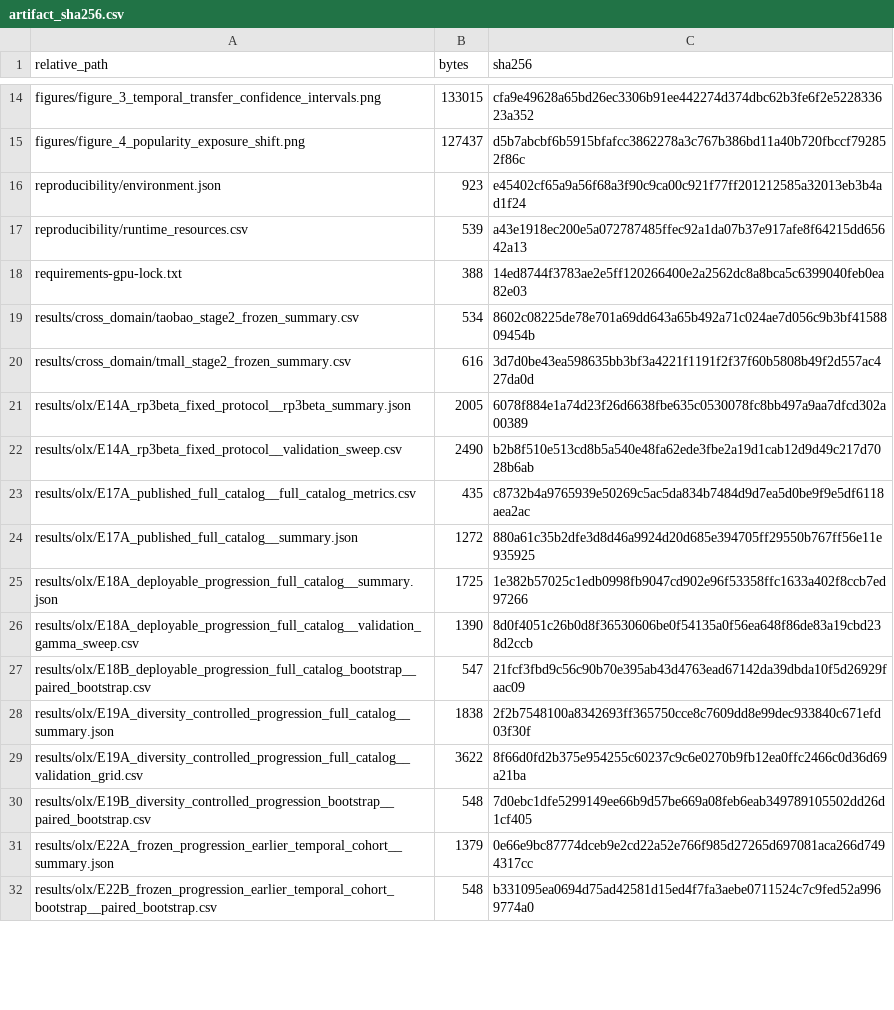
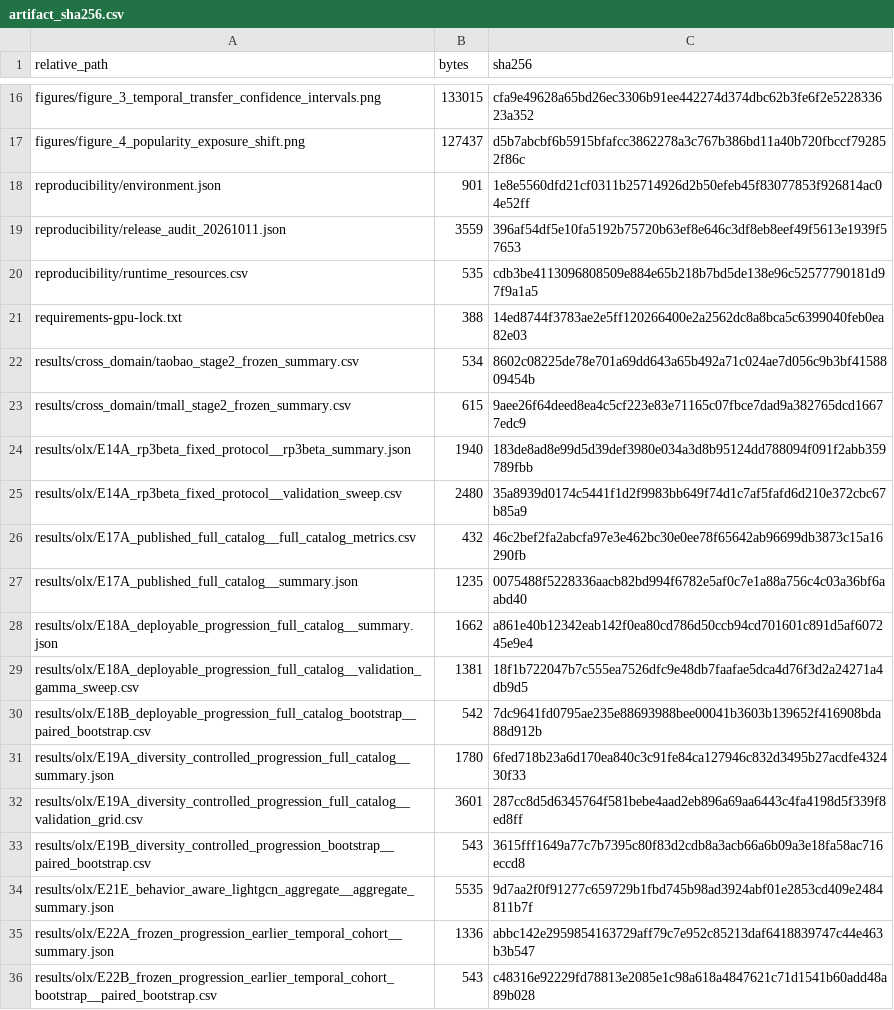
Before and after one commit to kiadbt/bim-progression-job-recommendation, a CSV file: reproducibility/artifact_sha256.csv, drawn as a sheet; only a part is shown, gaps mark what is left out; the diff covers the shown part only.

Commit message:
Complete experiment dependencies and refresh release audit records

```diff
--- a/reproducibility/artifact_sha256.csv
+++ b/reproducibility/artifact_sha256.csv
@@ -15,18 +17,20 @@ figures/figure_3_temporal_transfer_confidence_intervals.png,133015,cfa9e49628a65
 figures/figure_4_popularity_exposure_shift.png,127437,d5b7abcbf6b5915bfafcc3862278a3c767b386bd11a40b720fbccf792852f86c
-reproducibility/environment.json,923,e45402cf65a9a56f68a3f90c9ca00c921f77ff201212585a32013eb3b4ad1f24
-reproducibility/runtime_resources.csv,539,a43e1918ec200e5a072787485ffec92a1da07b37e917afe8f64215dd65642a13
+reproducibility/environment.json,901,1e8e5560dfd21cf0311b25714926d2b50efeb45f83077853f926814ac04e52ff
+reproducibility/release_audit_20261011.json,3559,396af54df5e10fa5192b75720b63ef8e646c3df8eb8eef49f5613e1939f57653
+reproducibility/runtime_resources.csv,535,cdb3be4113096808509e884e65b218b7bd5de138e96c52577790181d97f9a1a5
 requirements-gpu-lock.txt,388,14ed8744f3783ae2e5ff120266400e2a2562dc8a8bca5c6399040feb0ea82e03
 results/cross_domain/taobao_stage2_frozen_summary.csv,534,8602c08225de78e701a69dd643a65b492a71c024ae7d056c9b3bf4158809454b
-results/cross_domain/tmall_stage2_frozen_summary.csv,616,3d7d0be43ea598635bb3bf3a4221f1191f2f37f60b5808b49f2d557ac427da0d
-results/olx/E14A_rp3beta_fixed_protocol__rp3beta_summary.json,2005,6078f884e1a74d23f26d6638fbe635c0530078fc8bb497a9aa7dfcd302a00389
-results/olx/E14A_rp3beta_fixed_protocol__validation_sweep.csv,2490,b2b8f510e513cd8b5a540e48fa62ede3fbe2a19d1cab12d9d49c217d7028b6ab
-results/olx/E17A_published_full_catalog__full_catalog_metrics.csv,435,c8732b4a9765939e50269c5ac5da834b7484d9d7ea5d0be9f9e5df6118aea2ac
-results/olx/E17A_published_full_catalog__summary.json,1272,880a61c35b2dfe3d8d46a9924d20d685e394705ff29550b767ff56e11e935925
-results/olx/E18A_deployable_progression_full_catalog__summary.json,1725,1e382b57025c1edb0998fb9047cd902e96f53358ffc1633a402f8ccb7ed97266
-results/olx/E18A_deployable_progression_full_catalog__validation_gamma_sweep.csv,1390,8d0f4051c26b0d8f36530606be0f54135a0f56ea648f86de83a19cbd238d2ccb
-results/olx/E18B_deployable_progression_full_catalog_bootstrap__paired_bootstrap.csv,547,21fcf3fbd9c56c90b70e395ab43d4763ead67142da39dbda10f5d26929faac09
-results/olx/E19A_diversity_controlled_progression_full_catalog__summary.json,1838,2f2b7548100a8342693ff365750cce8c7609dd8e99dec933840c671efd03f30f
-results/olx/E19A_diversity_controlled_progression_full_catalog__validation_grid.csv,3622,8f66d0fd2b375e954255c60237c9c6e0270b9fb12ea0ffc2466c0d36d69a21ba
-results/olx/E19B_diversity_controlled_progression_bootstrap__paired_bootstrap.csv,548,7d0ebc1dfe5299149ee66b9d57be669a08feb6eab349789105502dd26d1cf405
-results/olx/E22A_frozen_progression_earlier_temporal_cohort__summary.json,1379,0e66e9bc87774dceb9e2cd22a52e766f985d27265d697081aca266d7494317cc
-results/olx/E22B_frozen_progression_earlier_temporal_cohort_bootstrap__paired_bootstrap.csv,548,b331095ea0694d75ad42581d15ed4f7fa3aebe0711524c7c9fed52a9969774a0
+results/cross_domain/tmall_stage2_frozen_summary.csv,615,9aee26f64deed8ea4c5cf223e83e71165c07fbce7dad9a382765dcd16677edc9
+results/olx/E14A_rp3beta_fixed_protocol__rp3beta_summary.json,1940,183de8ad8e99d5d39def3980e034a3d8b95124dd788094f091f2abb359789fbb
+results/olx/E14A_rp3beta_fixed_protocol__validation_sweep.csv,2480,35a8939d0174c5441f1d2f9983bb649f74d1c7af5fafd6d210e372cbc67b85a9
+results/olx/E17A_published_full_catalog__full_catalog_metrics.csv,432,46c2bef2fa2abcfa97e3e462bc30e0ee78f65642ab96699db3873c15a16290fb
+results/olx/E17A_published_full_catalog__summary.json,1235,0075488f5228336aacb82bd994f6782e5af0c7e1a88a756c4c03a36bf6aabd40
+results/olx/E18A_deployable_progression_full_catalog__summary.json,1662,a861e40b12342eab142f0ea80cd786d50ccb94cd701601c891d5af607245e9e4
+results/olx/E18A_deployable_progression_full_catalog__validation_gamma_sweep.csv,1381,18f1b722047b7c555ea7526dfc9e48db7faafae5dca4d76f3d2a24271a4db9d5
+results/olx/E18B_deployable_progression_full_catalog_bootstrap__paired_bootstrap.csv,542,7dc9641fd0795ae235e88693988bee00041b3603b139652f416908bda88d912b
+results/olx/E19A_diversity_controlled_progression_full_catalog__summary.json,1780,6fed718b23a6d170ea840c3c91fe84ca127946c832d3495b27acdfe432430f33
+results/olx/E19A_diversity_controlled_progression_full_catalog__validation_grid.csv,3601,287cc8d5d6345764f581bebe4aad2eb896a69aa6443c4fa4198d5f339f8ed8ff
+results/olx/E19B_diversity_controlled_progression_bootstrap__paired_bootstrap.csv,543,3615fff1649a77c7b7395c80f83d2cdb8a3acb66a6b09a3e18fa58ac716eccd8
+results/olx/E21E_behavior_aware_lightgcn_aggregate__aggregate_summary.json,5535,9d7aa2f0f91277c659729b1fbd745b98ad3924abf01e2853cd409e2484811b7f
+results/olx/E22A_frozen_progression_earlier_temporal_cohort__summary.json,1336,abbc142e2959854163729aff79c7e952c85213daf6418839747c44e463b3b547
+results/olx/E22B_frozen_progression_earlier_temporal_cohort_bootstrap__paired_bootstrap.csv,543,c48316e92229fd78813e2085e1c98a618a4847621c71d1541b60add48a89b028
```
Also changed, not shown: 6 added rows and 28 edited cells elsewhere in this file, results/olx/E14A_rp3beta_fixed_protocol__validation_sweep.csv, results/olx/E18A_deployable_progression_full_catalog__validation_gamma_sweep.csv, 29 other files.
